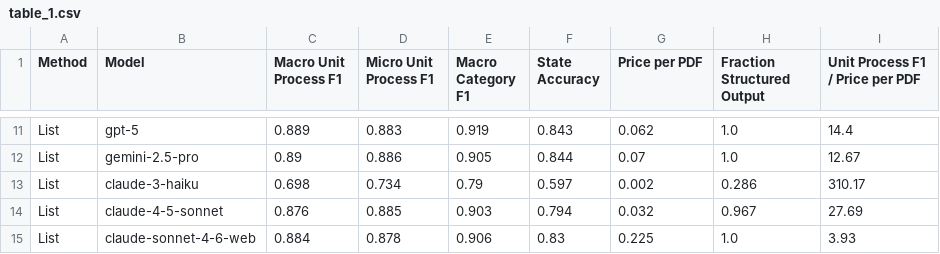
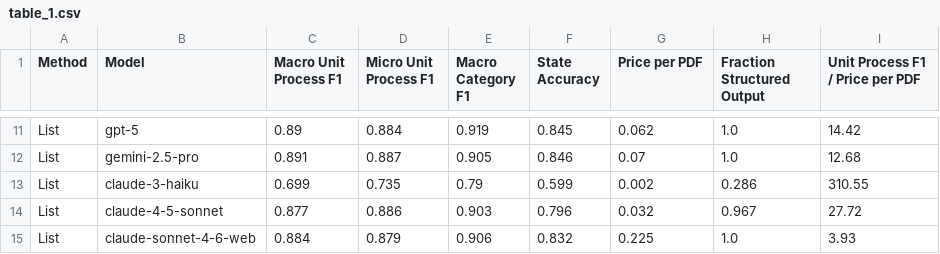
Before and after one commit to we3lab/wwtp-process-extraction, a CSV file: wwtp_process_extraction/output/final/table_1.csv, drawn as a sheet; only a part is shown, gaps mark what is left out; the diff covers the shown part only; the diff names each change by its address in the sheet, - before the commit and + after, or states it on an @@ line.

```diff
--- a/wwtp_process_extraction/output/final/table_1.csv
+++ b/wwtp_process_extraction/output/final/table_1.csv
-C11 (Macro Unit Process F1): 0.889
+C11 (Macro Unit Process F1): 0.89
-D11 (Micro Unit Process F1): 0.883
+D11 (Micro Unit Process F1): 0.884
-F11 (State Accuracy): 0.843
+F11 (State Accuracy): 0.845
-I11 (Unit Process F1 / Price per PDF): 14.4
+I11 (Unit Process F1 / Price per PDF): 14.42
-C12 (Macro Unit Process F1): 0.89
+C12 (Macro Unit Process F1): 0.891
-D12 (Micro Unit Process F1): 0.886
+D12 (Micro Unit Process F1): 0.887
-F12 (State Accuracy): 0.844
+F12 (State Accuracy): 0.846
-I12 (Unit Process F1 / Price per PDF): 12.67
+I12 (Unit Process F1 / Price per PDF): 12.68
-C13 (Macro Unit Process F1): 0.698
+C13 (Macro Unit Process F1): 0.699
-D13 (Micro Unit Process F1): 0.734
+D13 (Micro Unit Process F1): 0.735
-F13 (State Accuracy): 0.597
+F13 (State Accuracy): 0.599
-I13 (Unit Process F1 / Price per PDF): 310.17
+I13 (Unit Process F1 / Price per PDF): 310.55
-C14 (Macro Unit Process F1): 0.876
+C14 (Macro Unit Process F1): 0.877
-D14 (Micro Unit Process F1): 0.885
+D14 (Micro Unit Process F1): 0.886
-F14 (State Accuracy): 0.794
+F14 (State Accuracy): 0.796
-I14 (Unit Process F1 / Price per PDF): 27.69
+I14 (Unit Process F1 / Price per PDF): 27.72
-D15 (Micro Unit Process F1): 0.878
+D15 (Micro Unit Process F1): 0.879
-F15 (State Accuracy): 0.83
+F15 (State Accuracy): 0.832
```
Also changed, not shown: 31 edited cells elsewhere in this file, wwtp_process_extraction/data/unit_processes_by_facility_manual.csv, wwtp_process_extraction/output/final/table_s5.csv, 2 other files.
